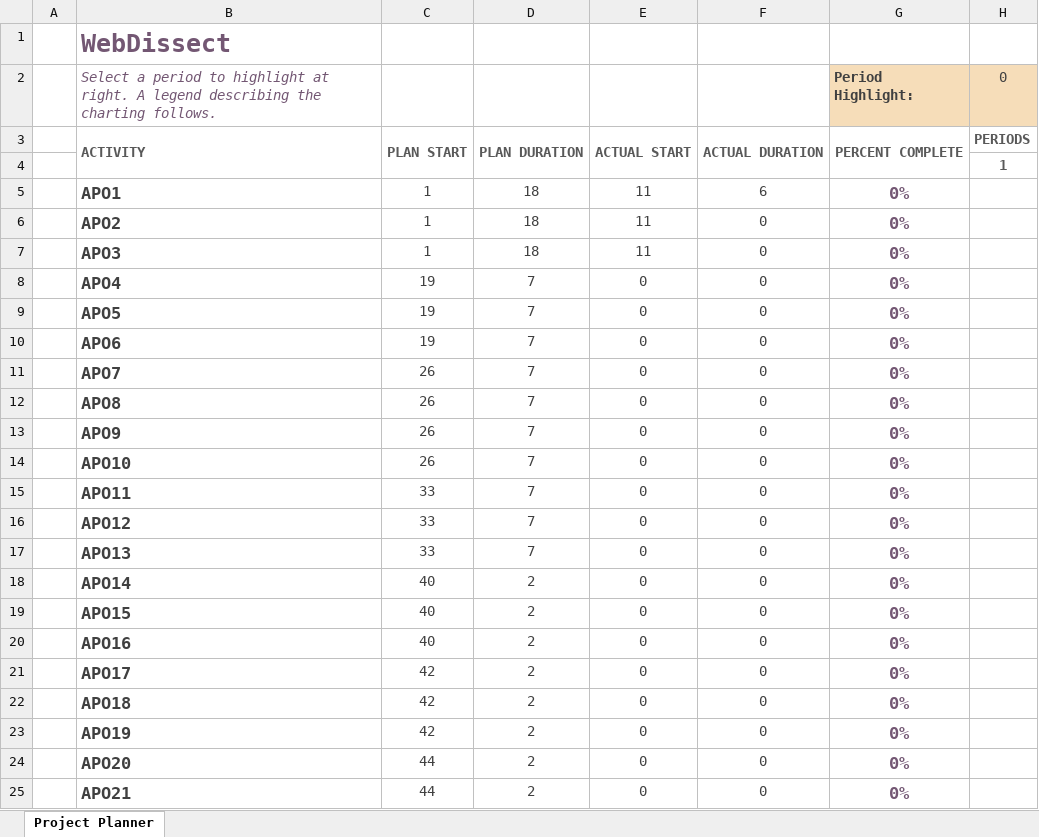
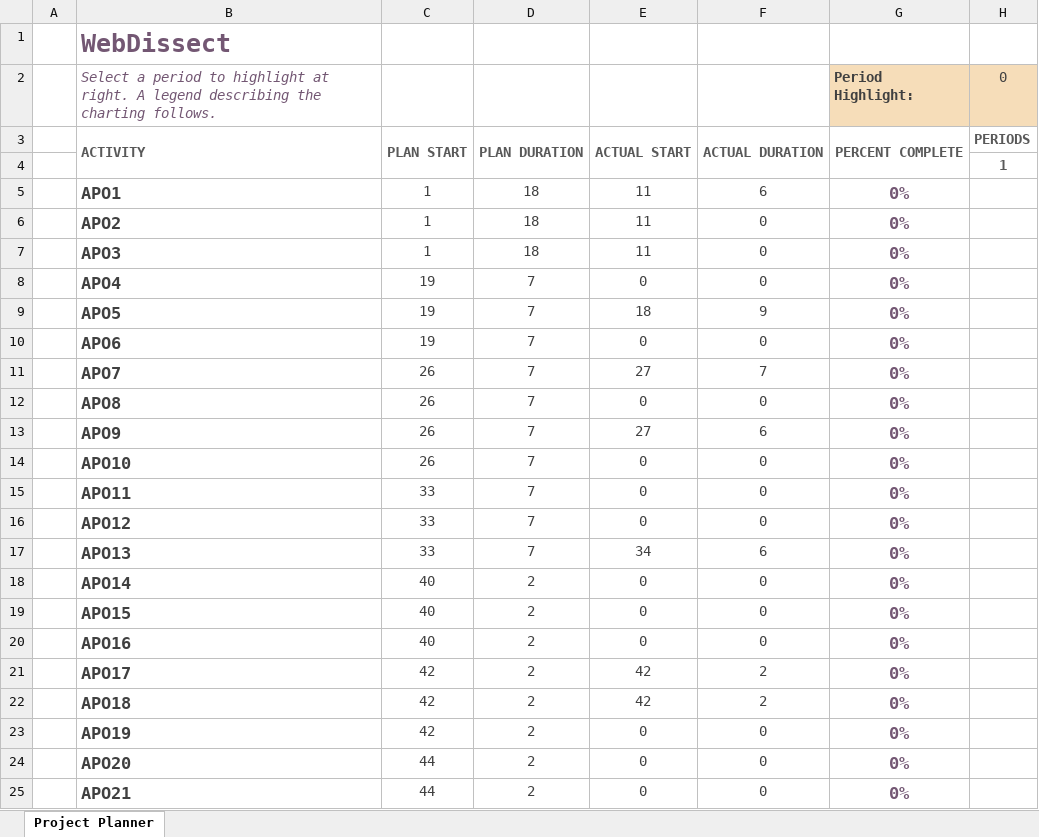
Before and after one commit to Leu3ery/WebDissect, an Excel workbook: projektmanagement/GanntDiagramm.xlsx, sheet Project Planner, drawn as a sheet; only a part is shown; values as stored, in another font and other column widths than the file's, no borders; conditional formats not drawn; the diff names each change by its address in the sheet, - before the commit and + after, or states it on an @@ line.

Commit message:
update for ganttDiagramm

```diff
--- a/projektmanagement/GanntDiagramm.xlsx (sheet Project Planner)
+++ b/projektmanagement/GanntDiagramm.xlsx (sheet Project Planner)
-E9: 0
+E9: 18
-F9: 0
+F9: 9
-E11: 0
+E11: 27
-F11: 0
+F11: 7
-E13: 0
+E13: 27
-F13: 0
+F13: 6
-E17: 0
+E17: 34
-F17: 0
+F17: 6
-E21:E22: 0
+E21:E22: 42
-F21:F22: 0
+F21:F22: 2
```
Also changed, not shown: 1 other file.
